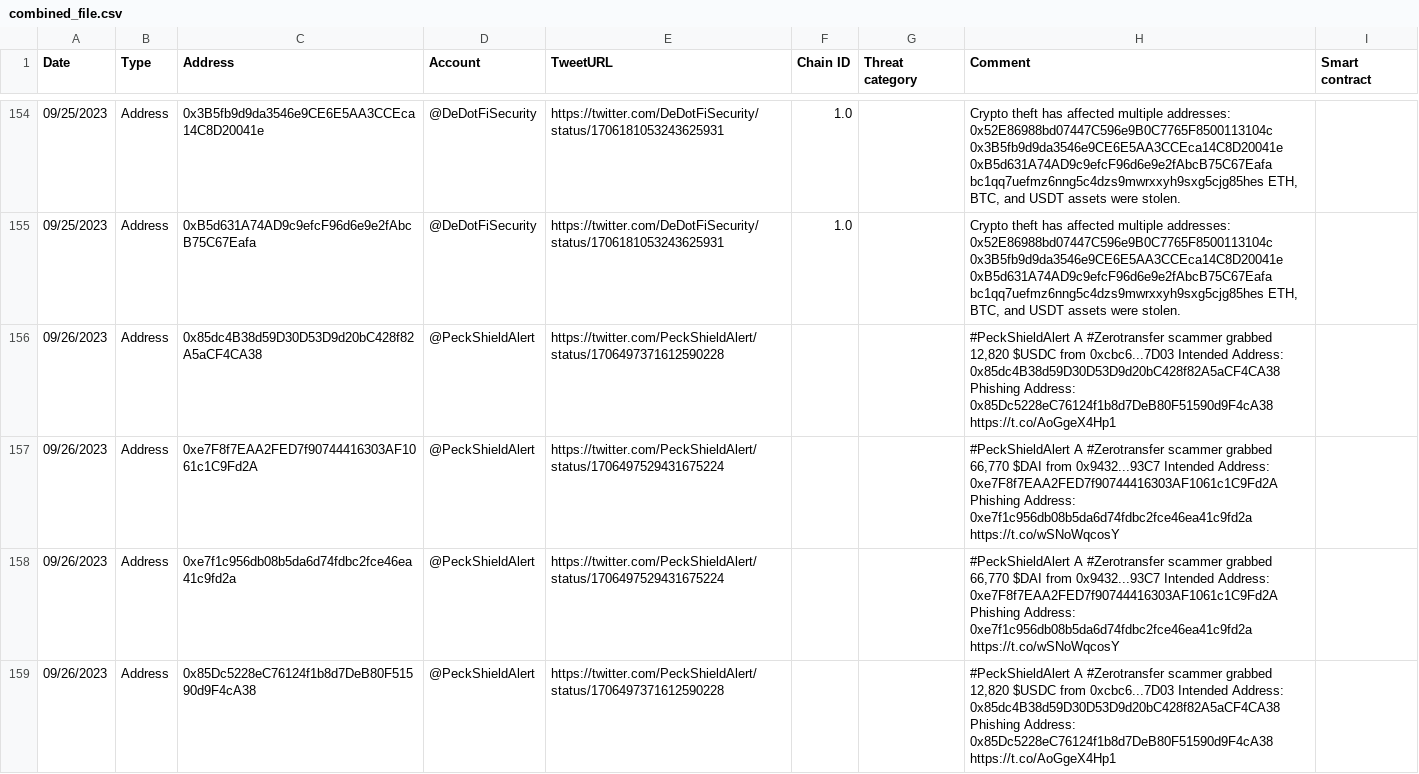
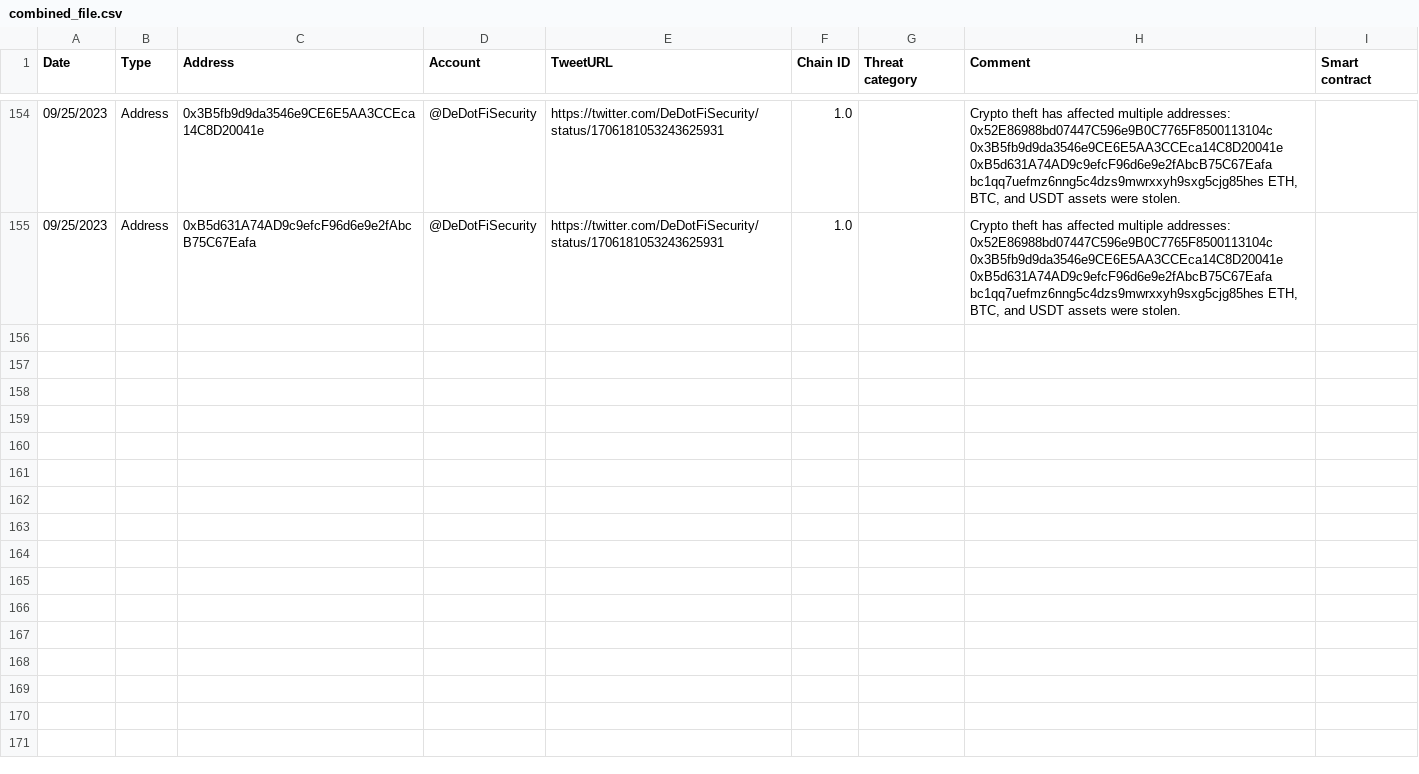
Before and after one commit to rodri-forta/Forta-Twitter-Bot, a CSV file: combined_file.csv, drawn as a sheet; only a part is shown, gaps mark what is left out; the diff covers the shown part only; the diff names each change by its address in the sheet, - before the commit and + after, or states it on an @@ line.

```diff
--- a/combined_file.csv
+++ b/combined_file.csv
-row 156: 09/26/2023 | Address | 0x85dc4B38d59D30D53D9d20bC428f82A5aCF4CA38 | @PeckShieldAlert | https://twitter.com/PeckShieldAlert/status/1706497371612590228 |  |  | #PeckShieldAlert A #Zerotransfer scammer grabbed 12,820 $USDC from 0xcbc6...7D03 Intended Address: 0x85dc4B38d59D30D53D9d20bC428f82A5aCF4CA38 Phishing Address: 0x85Dc5228eC76124f1b8d7DeB80F51590d9F4cA38 https://t.co/AoGgeX4Hp1
-row 157: 09/26/2023 | Address | 0xe7F8f7EAA2FED7f90744416303AF1061c1C9Fd2A | @PeckShieldAlert | https://twitter.com/PeckShieldAlert/status/1706497529431675224 |  |  | #PeckShieldAlert A #Zerotransfer scammer grabbed 66,770 $DAI from 0x9432...93C7 Intended Address: 0xe7F8f7EAA2FED7f90744416303AF1061c1C9Fd2A Phishing Address: 0xe7f1c956db08b5da6d74fdbc2fce46ea41c9fd2a https://t.co/wSNoWqcosY
-row 158: 09/26/2023 | Address | 0xe7f1c956db08b5da6d74fdbc2fce46ea41c9fd2a | @PeckShieldAlert | https://twitter.com/PeckShieldAlert/status/1706497529431675224 |  |  | #PeckShieldAlert A #Zerotransfer scammer grabbed 66,770 $DAI from 0x9432...93C7 Intended Address: 0xe7F8f7EAA2FED7f90744416303AF1061c1C9Fd2A Phishing Address: 0xe7f1c956db08b5da6d74fdbc2fce46ea41c9fd2a https://t.co/wSNoWqcosY
-row 159: 09/26/2023 | Address | 0x85Dc5228eC76124f1b8d7DeB80F51590d9F4cA38 | @PeckShieldAlert | https://twitter.com/PeckShieldAlert/status/1706497371612590228 |  |  | #PeckShieldAlert A #Zerotransfer scammer grabbed 12,820 $USDC from 0xcbc6...7D03 Intended Address: 0x85dc4B38d59D30D53D9d20bC428f82A5aCF4CA38 Phishing Address: 0x85Dc5228eC76124f1b8d7DeB80F51590d9F4cA38 https://t.co/AoGgeX4Hp1
```
Also changed, not shown: 9 removed rows elsewhere in this file, 2 other files.
